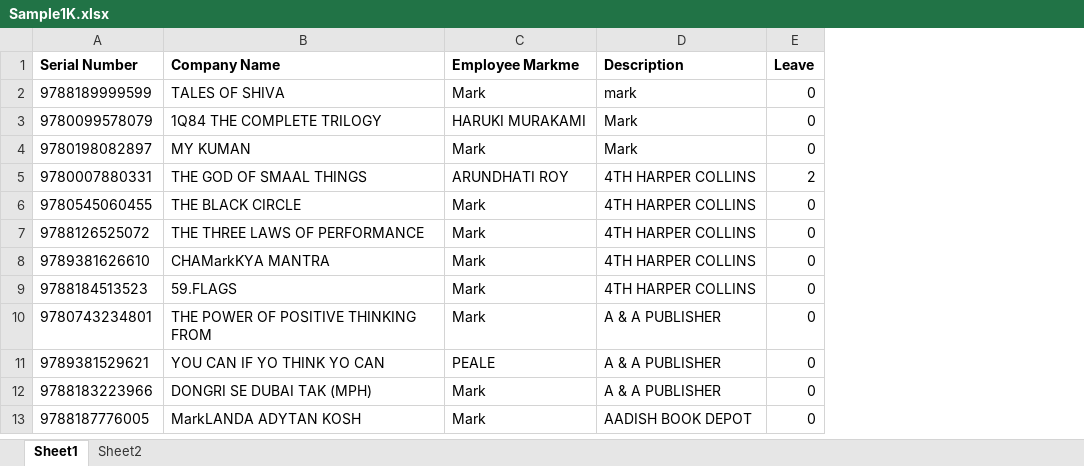
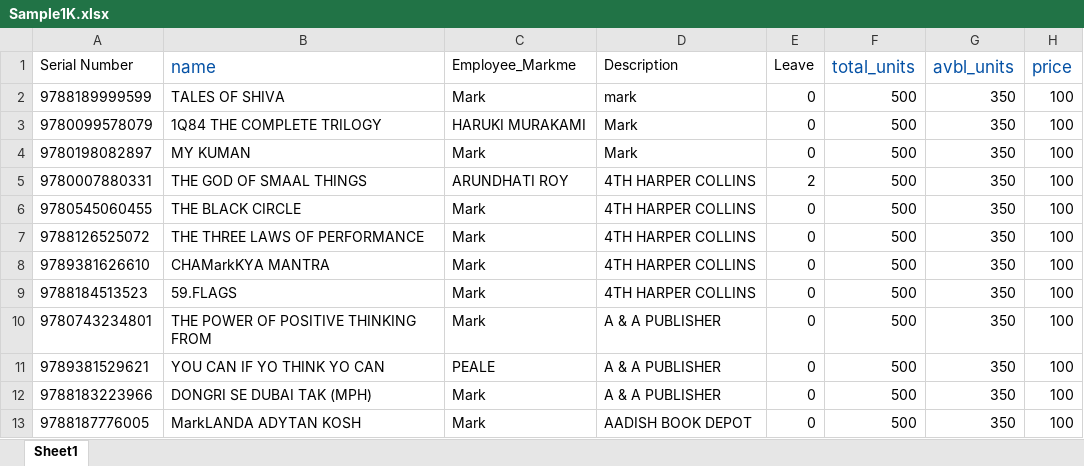
Before and after one commit to Anuraxx/Anuraxx.github.io, an Excel workbook: resources/Sample1K.xlsx, sheet Sheet1, drawn as a sheet; only a part is shown; values as stored, in another font and other column widths than the file's, no borders; charts and pictures not drawn; the diff names each change by its address in the sheet, - before the commit and + after, or states it on an @@ line.

```diff
--- a/resources/Sample1K.xlsx (sheet Sheet1)
+++ b/resources/Sample1K.xlsx (sheet Sheet1)
-sheet tab: Sheet2
+column F (total_units), rows 2-13: all 500
+column G (avbl_units), rows 2-13: all 350
+column H (price), rows 2-13: all 100
-A1:E1 bold: on
+A1:E1 bold: off
-B1: Company Name
+B1: name
-B1 text colour: black
+B1 text colour: #0451A5, text size: larger
-C1: Employee Markme
+C1: Employee_Markme
```
Also changed, not shown: charts or pictures, 16 other files.
